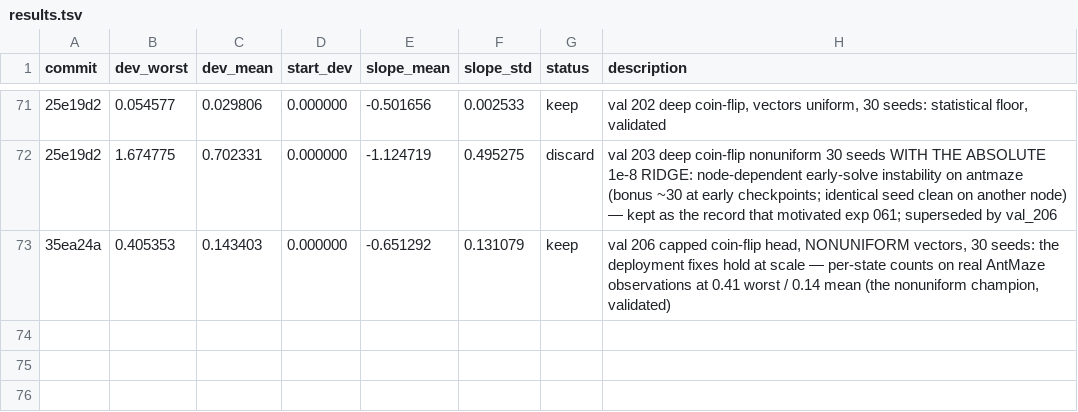
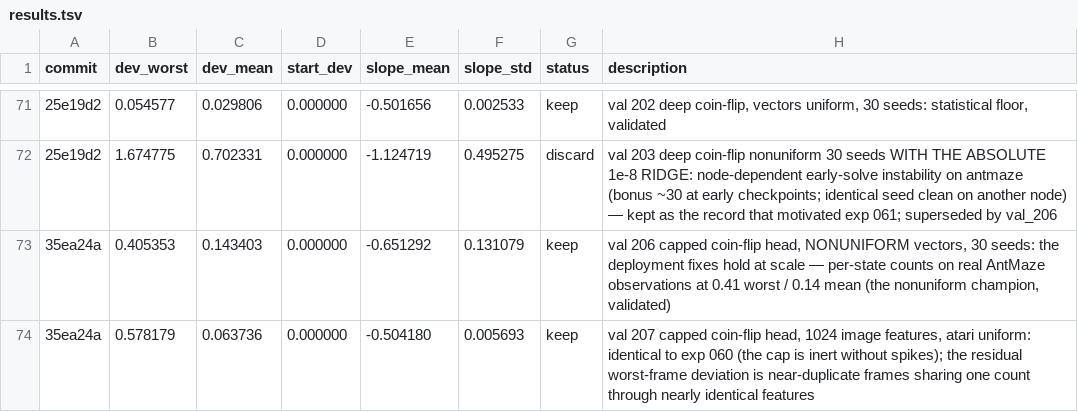
Before and after one commit to yuxinchen123/uncertainty_comparison_pointmaze, a TSV file: 11_decay_rate/results.tsv, drawn as a sheet; only a part is shown, gaps mark what is left out; the diff names each change by its address in the sheet, - before the commit and + after, or states it on an @@ line.

```diff
--- a/11_decay_rate/results.tsv
+++ b/11_decay_rate/results.tsv
+row 74: 35ea24a | 0.578179 | 0.063736 | 0.000000 | -0.504180 | 0.005693 | keep | val 207 capped coin-flip head, 1024 image features, atari uniform: identical to exp 060 (the cap is inert without spikes); the residual worst-frame deviation is near-duplicate frames sharing one count through nearly identical features
```
